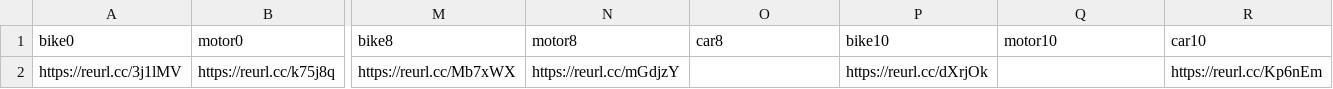
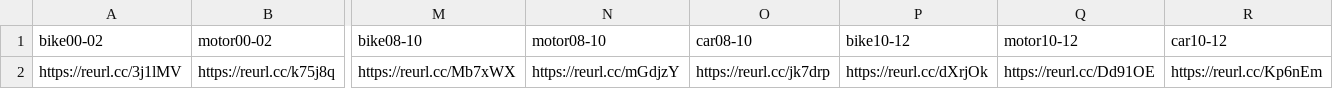
Before and after one commit to HermyLin/car_protector_linebot, a CSV file: stolen_map.csv, drawn as a sheet; only a part is shown, gaps mark what is left out; removed rows and columns are numbered as before the commit, all else as after; rows hold the shown columns only; the diff names each change by its address in the sheet, - before the commit and + after, or states it on an @@ line.

Commit message:
Add files via upload

```diff
--- a/stolen_map.csv
+++ b/stolen_map.csv
-row 1: bike0 | motor0 | bike8 | motor8 | car8 | bike10 | motor10 | car10
+row 1: bike00-02 | motor00-02 | bike08-10 | motor08-10 | car08-10 | bike10-12 | motor10-12 | car10-12
-O2: (empty)
+O2: https://reurl.cc/jk7drp
-Q2: (empty)
+Q2: https://reurl.cc/Dd91OE
```
